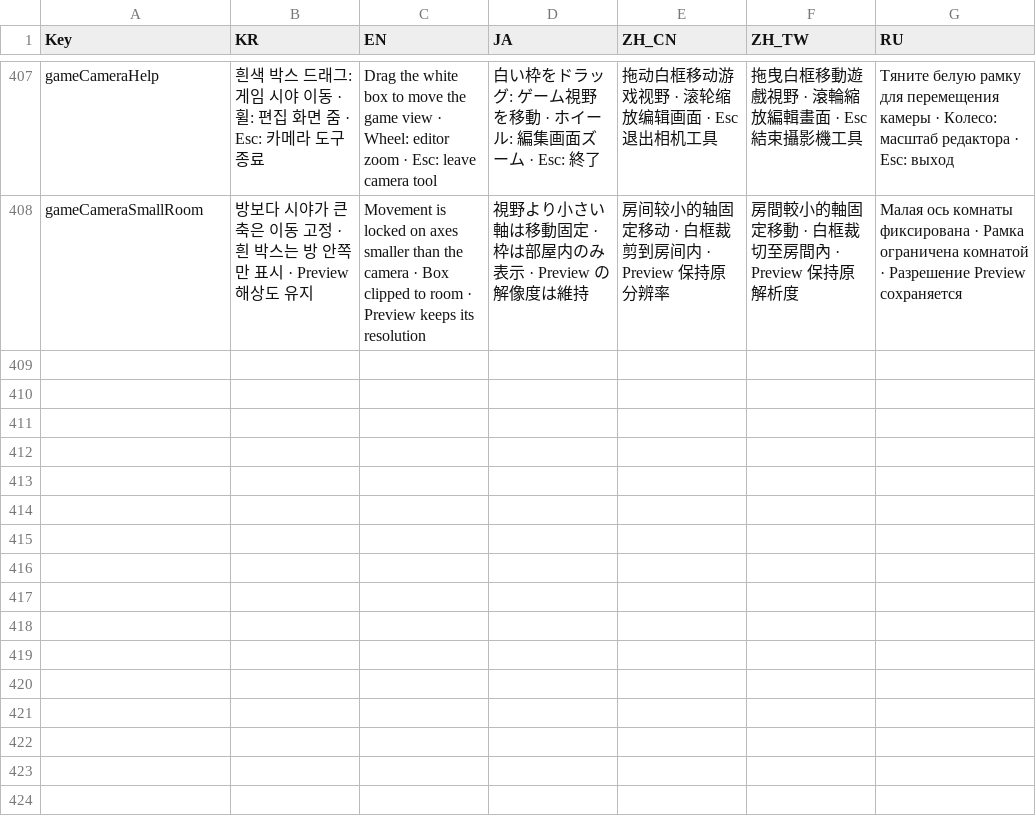
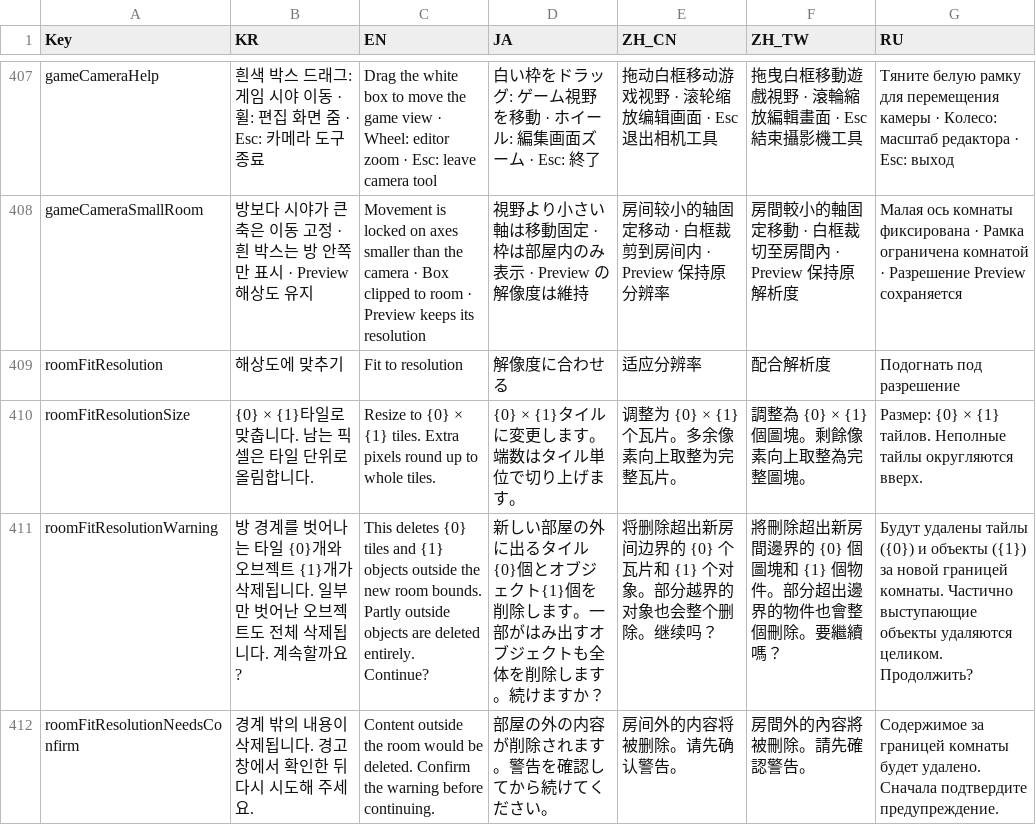
Before and after one commit to LBarimi/metroidvania-studio, a CSV file: metroidvania-studio/localization/MetroidvaniaStudioLocale.csv, drawn as a sheet; only a part is shown, gaps mark what is left out.

Commit message:
Add room resolution fit with confirmed cropping and undo

```diff
--- a/metroidvania-studio/localization/MetroidvaniaStudioLocale.csv
+++ b/metroidvania-studio/localization/MetroidvaniaStudioLocale.csv
@@ -444 +444,5 @@ gameCameraHelp,흰색 박스 드래그: 게임 시야 이동 · 휠: 편집 화
 gameCameraSmallRoom,방보다 시야가 큰 축은 이동 고정 · 흰 박스는 방 안쪽만 표시 · Preview 해상도 유지,Movement is locked on axes smaller than the camera · Box clipped to room · Preview keeps its resolution,視野より小さい軸は移動固定 · 枠は部屋内のみ表示 · Preview の解像度は維持,房间较小的轴固定移动 · 白框裁剪到房间内 · Preview 保持原分辨率,房間較小的軸固定移動 · 白框裁切至房間內 · Preview 保持原解析度,Малая ось комнаты фиксирована · Рамка ограничена комнатой · Разрешение Preview сохраняется
+roomFitResolution,해상도에 맞추기,Fit to resolution,解像度に合わせる,适应分辨率,配合解析度,Подогнать под разрешение
+roomFitResolutionSize,{0} × {1}타일로 맞춥니다. 남는 픽셀은 타일 단위로 올림합니다.,Resize to {0} × {1} tiles. Extra pixels round up to whole tiles.,{0} × {1}タイルに変更します。端数はタイル単位で切り上げます。,调整为 {0} × {1} 个瓦片。多余像素向上取整为完整瓦片。,調整為 {0} × {1} 個圖塊。剩餘像素向上取整為完整圖塊。,Размер: {0} × {1} тайлов. Неполные тайлы округляются вверх.
+roomFitResolutionWarning,방 경계를 벗어나는 타일 {0}개와 오브젝트 {1}개가 삭제됩니다. 일부만 벗어난 오브젝트도 전체 삭제됩니다. 계속할까요?,This deletes {0} tiles and {1} objects outside the new room bounds. Partly outside objects are deleted entirely. Continue?,新しい部屋の外に出るタイル{0}個とオブジェクト{1}個を削除します。一部がはみ出すオブジェクトも全体を削除します。続けますか？,将删除超出新房间边界的 {0} 个瓦片和 {1} 个对象。部分越界的对象也会整个删除。继续吗？,將刪除超出新房間邊界的 {0} 個圖塊和 {1} 個物件。部分超出邊界的物件也會整個刪除。要繼續嗎？,Будут удалены тайлы ({0}) и объекты ({1}) за новой границей комнаты. Частично выступающие объекты удаляются целиком. Продолжить?
+roomFitResolutionNeedsConfirm,경계 밖의 내용이 삭제됩니다. 경고창에서 확인한 뒤 다시 시도해 주세요.,Content outside the room would be deleted. Confirm the warning before continuing.,部屋の外の内容が削除されます。警告を確認してから続けてください。,房间外的内容将被删除。请先确认警告。,房間外的內容將被刪除。請先確認警告。,Содержимое за границей комнаты будет удалено. Сначала подтвердите предупреждение.
```
Also changed, not shown: 13 other files.
